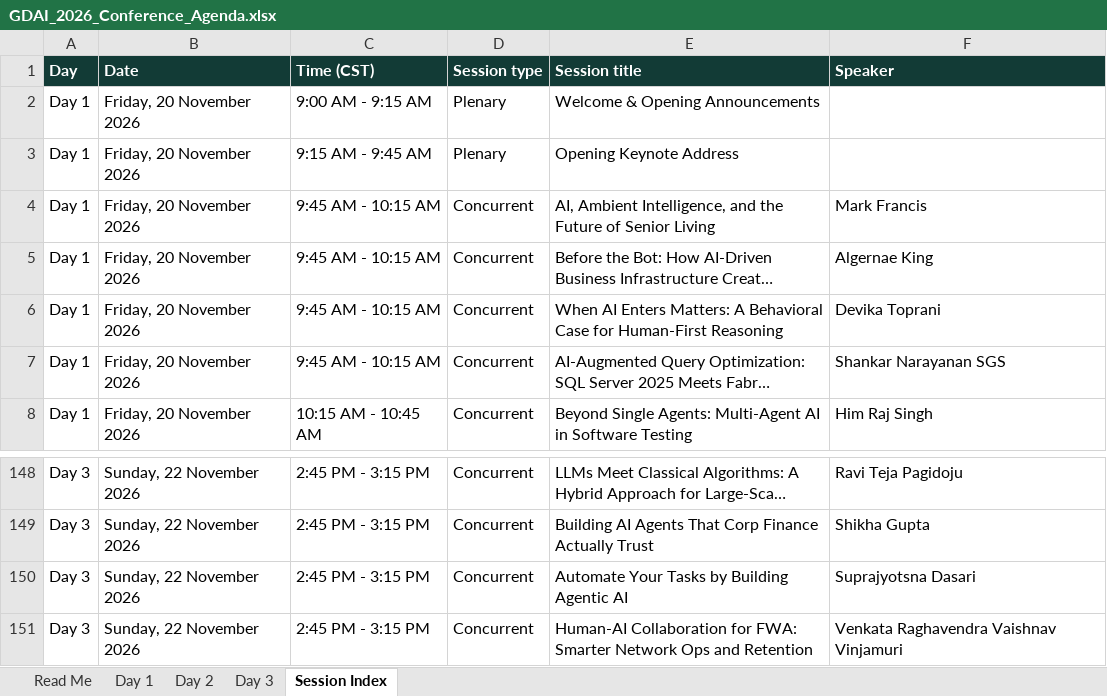
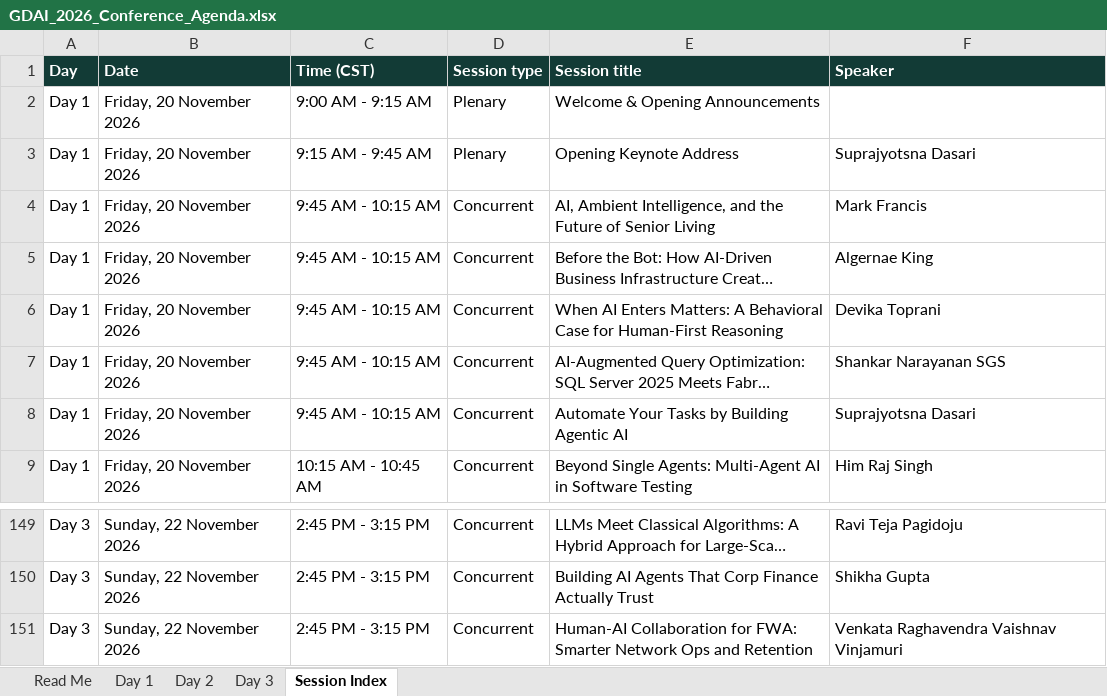
Before and after one commit to ABIMATHS78/abimaths, an Excel workbook: ai-every-time/static/events/files/GDAI_2026_Conference_Agenda.xlsx, sheet Session Index, drawn as a sheet; only a part is shown, gaps mark what is left out; long unchanged cells end in …; values as stored, in another font and other column widths than the file's, no borders; removed rows and columns are numbered as before the commit, all else as after; the diff names each change by its address in the sheet, - before the commit and + after, or states it on an @@ line.

```diff
--- a/ai-every-time/static/events/files/GDAI_2026_Conference_Agenda.xlsx (sheet Session Index)
+++ b/ai-every-time/static/events/files/GDAI_2026_Conference_Agenda.xlsx (sheet Session Index)
-F3 (Speaker): (empty)
+F3 (Speaker): Suprajyotsna Dasari
+row 8: Day 1 | Friday, 20 November 2026 | 9:45 AM - 10:15 AM | Concurrent | Automate Your Tasks by Building Agentic AI | Suprajyotsna Dasari
-row 150: Day 3 | Sunday, 22 November 2026 | 2:45 PM - 3:15 PM | Concurrent | Automate Your Tasks by Building Agentic AI | Suprajyotsna Dasari
```
Also changed, not shown: sheet Day 1, sheet Day 3, 5 other files.
